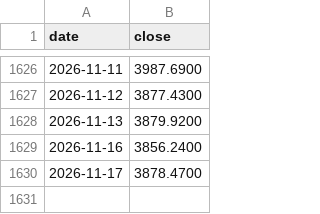
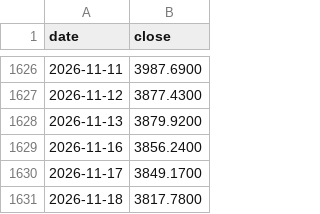
Before and after one commit to tang1273880952-dotcom/bond-timing, a CSV file: data/gold_price_daily.csv, drawn as a sheet; only a part is shown, gaps mark what is left out.

```diff
--- a/data/gold_price_daily.csv
+++ b/data/gold_price_daily.csv
@@ -1629,2 +1629,3 @@ date,close
 2026-11-16,3856.2400
-2026-11-17,3878.4700
+2026-11-17,3849.1700
+2026-11-18,3817.7800
```
Also changed, not shown: 6 other files.
